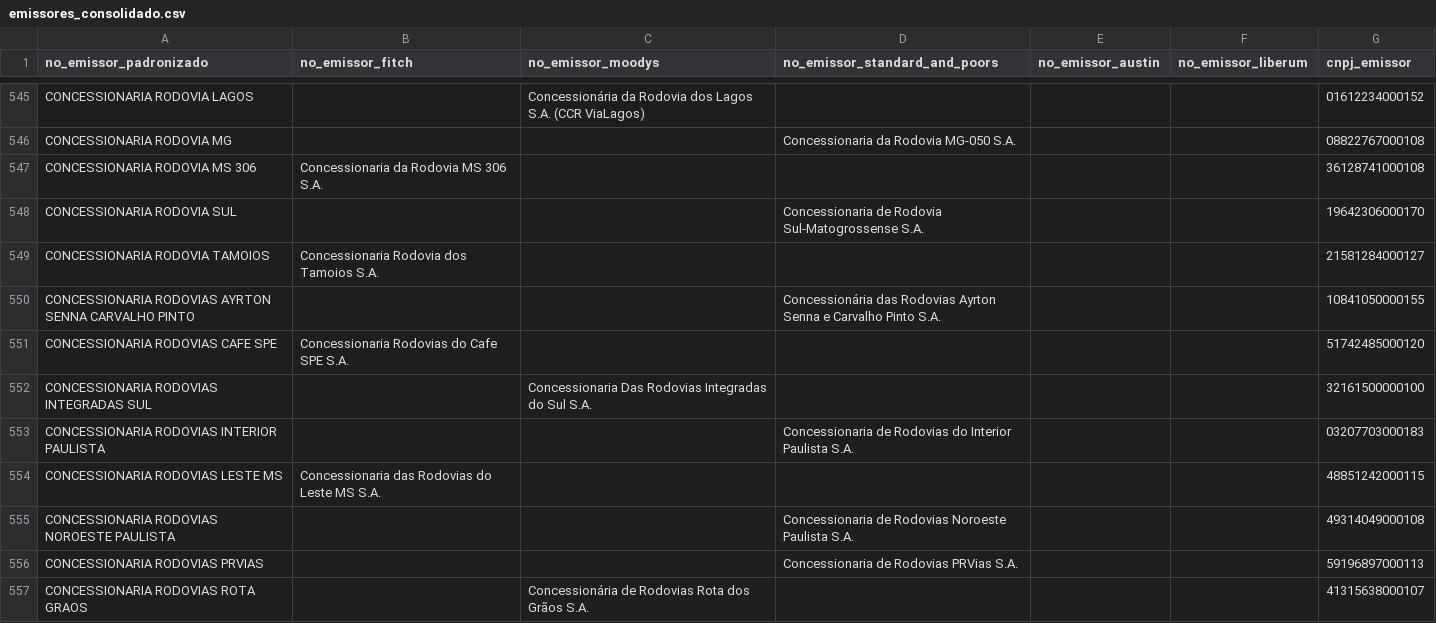
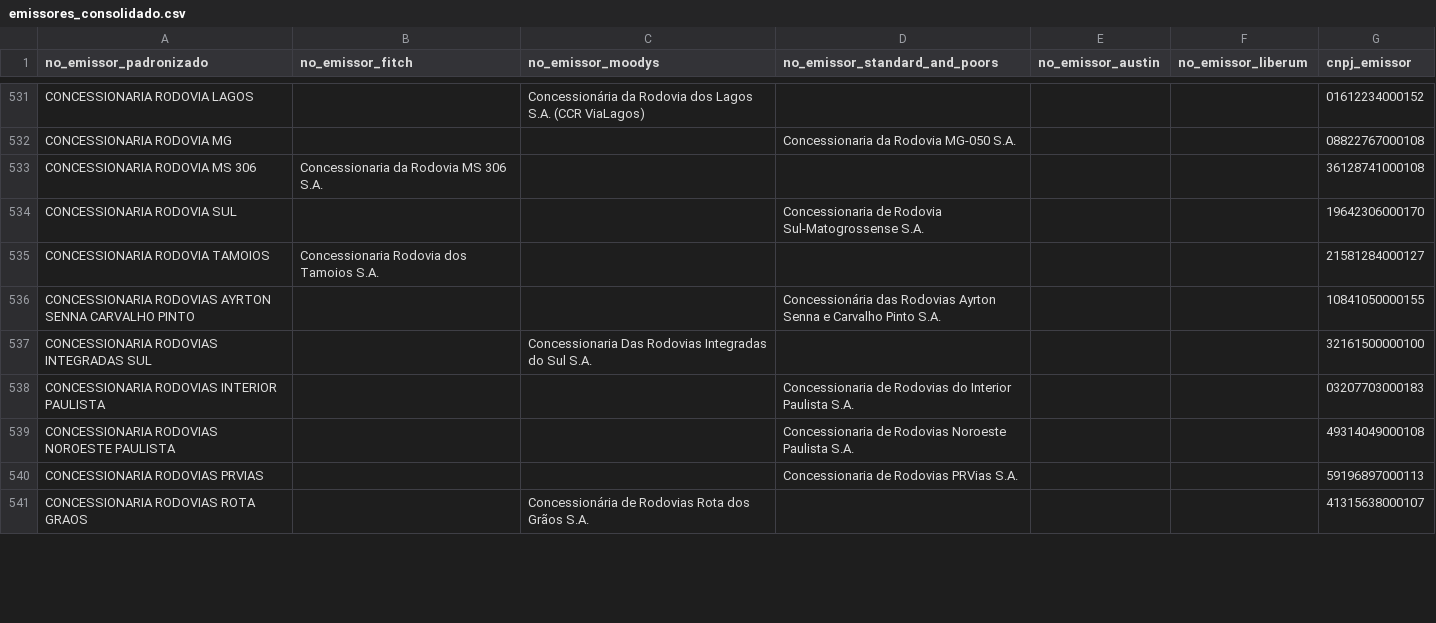
Before and after one commit to PulseDataLabs/PulseRatingsBrasil, a CSV file: data/emissores_consolidado.csv, drawn as a sheet; only a part is shown, gaps mark what is left out; removed rows and columns are numbered as before the commit, all else as after; the diff covers the shown part only; the diff names each change by its address in the sheet, - before the commit and + after, or states it on an @@ line.

```diff
--- a/data/emissores_consolidado.csv
+++ b/data/emissores_consolidado.csv
-row 551: CONCESSIONARIA RODOVIAS CAFE SPE | Concessionaria Rodovias do Cafe SPE S.A. |  |  |  |  | 51742485000120
-row 554: CONCESSIONARIA RODOVIAS LESTE MS | Concessionaria das Rodovias do Leste MS S.A. |  |  |  |  | 48851242000115
```
Also changed, not shown: 2 added rows, 64 removed rows and 18 edited cells elsewhere in this file, data/austin_emissores.csv, data/austin_ratings.csv, 14 other files.
